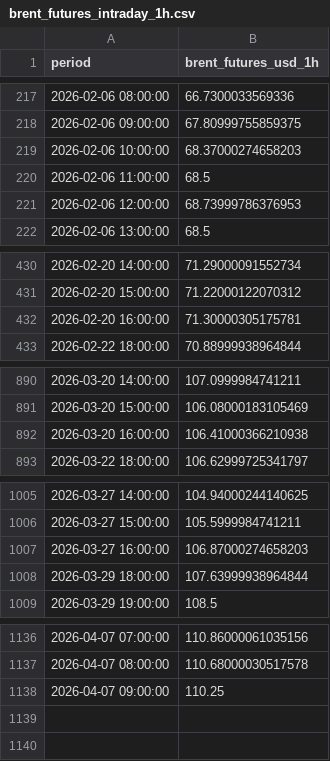
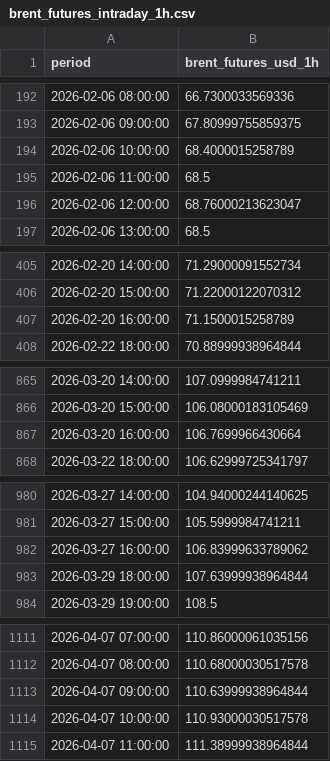
Before and after one commit to felixschrader/spritpreisprognose, a CSV file: data/brent_futures_intraday_1h.csv, drawn as a sheet; only a part is shown, gaps mark what is left out; the diff covers the shown part only.

```diff
--- a/data/brent_futures_intraday_1h.csv
+++ b/data/brent_futures_intraday_1h.csv
@@ -218,5 +193,5 @@ period,brent_futures_usd_1h
 2026-02-06 09:00:00,67.80999755859375
-2026-02-06 10:00:00,68.37000274658203
+2026-02-06 10:00:00,68.4000015258789
 2026-02-06 11:00:00,68.5
-2026-02-06 12:00:00,68.73999786376953
+2026-02-06 12:00:00,68.76000213623047
 2026-02-06 13:00:00,68.5
@@ -431,3 +406,3 @@ period,brent_futures_usd_1h
 2026-02-20 15:00:00,71.22000122070312
-2026-02-20 16:00:00,71.30000305175781
+2026-02-20 16:00:00,71.1500015258789
 2026-02-22 18:00:00,70.88999938964844
@@ -891,3 +866,3 @@ period,brent_futures_usd_1h
 2026-03-20 15:00:00,106.08000183105469
-2026-03-20 16:00:00,106.41000366210938
+2026-03-20 16:00:00,106.7699966430664
 2026-03-22 18:00:00,106.62999725341797
@@ -1006,3 +981,3 @@ period,brent_futures_usd_1h
 2026-03-27 15:00:00,105.5999984741211
-2026-03-27 16:00:00,106.87000274658203
+2026-03-27 16:00:00,106.83999633789062
 2026-03-29 18:00:00,107.63999938964844
@@ -1137,2 +1112,4 @@ period,brent_futures_usd_1h
 2026-04-07 08:00:00,110.68000030517578
-2026-04-07 09:00:00,110.25
+2026-04-07 09:00:00,110.63999938964844
+2026-04-07 10:00:00,110.93000030517578
+2026-04-07 11:00:00,111.38999938964844
```
Also changed, not shown: 25 removed rows and 1 edited cell elsewhere in this file.
